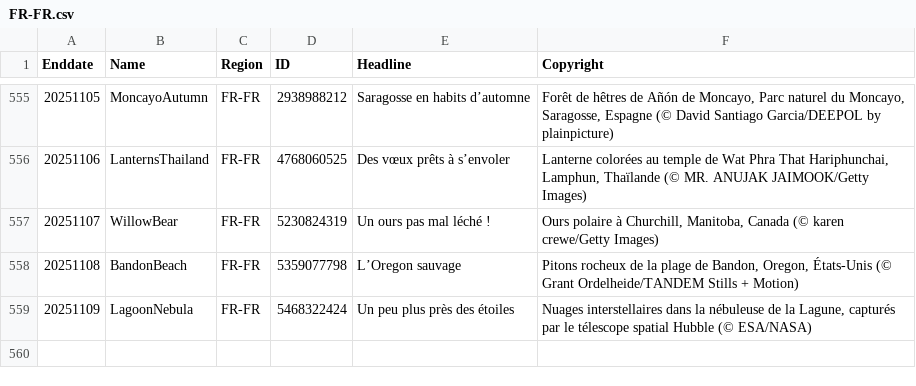
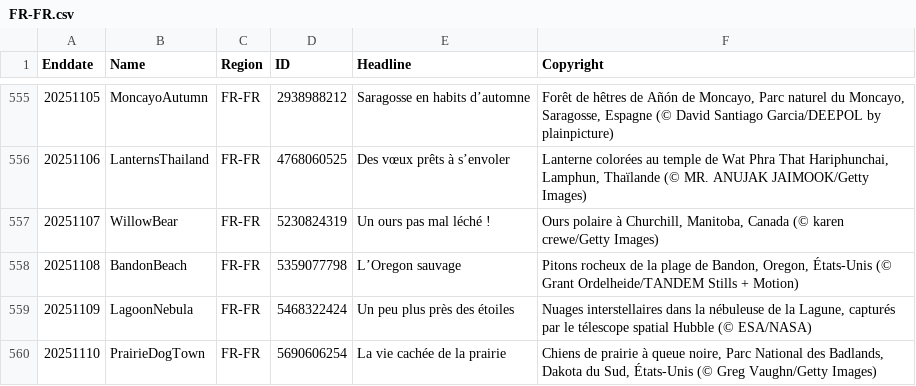
Before and after one commit to taumasyang/imageArchive, a CSV file: metadata/FR-FR.csv, drawn as a sheet; only a part is shown, gaps mark what is left out.

```diff
--- a/metadata/FR-FR.csv
+++ b/metadata/FR-FR.csv
@@ -559 +559,2 @@ Enddate,Name,Region,ID,Headline,Copyright
 20251109,LagoonNebula,FR-FR,5468322424,"Un peu plus près des étoiles","Nuages interstellaires dans la nébuleuse de la Lagune, capturés par le télescope spatial Hubble (© ESA/NASA)"
+20251110,PrairieDogTown,FR-FR,5690606254,"La vie cachée de la prairie","Chiens de prairie à queue noire, Parc National des Badlands, Dakota du Sud, États-Unis (© Greg Vaughn/Getty Images)"
```
Also changed, not shown: metadata/EN-US.csv, metadata/JA-JP.csv, 12 other files.
